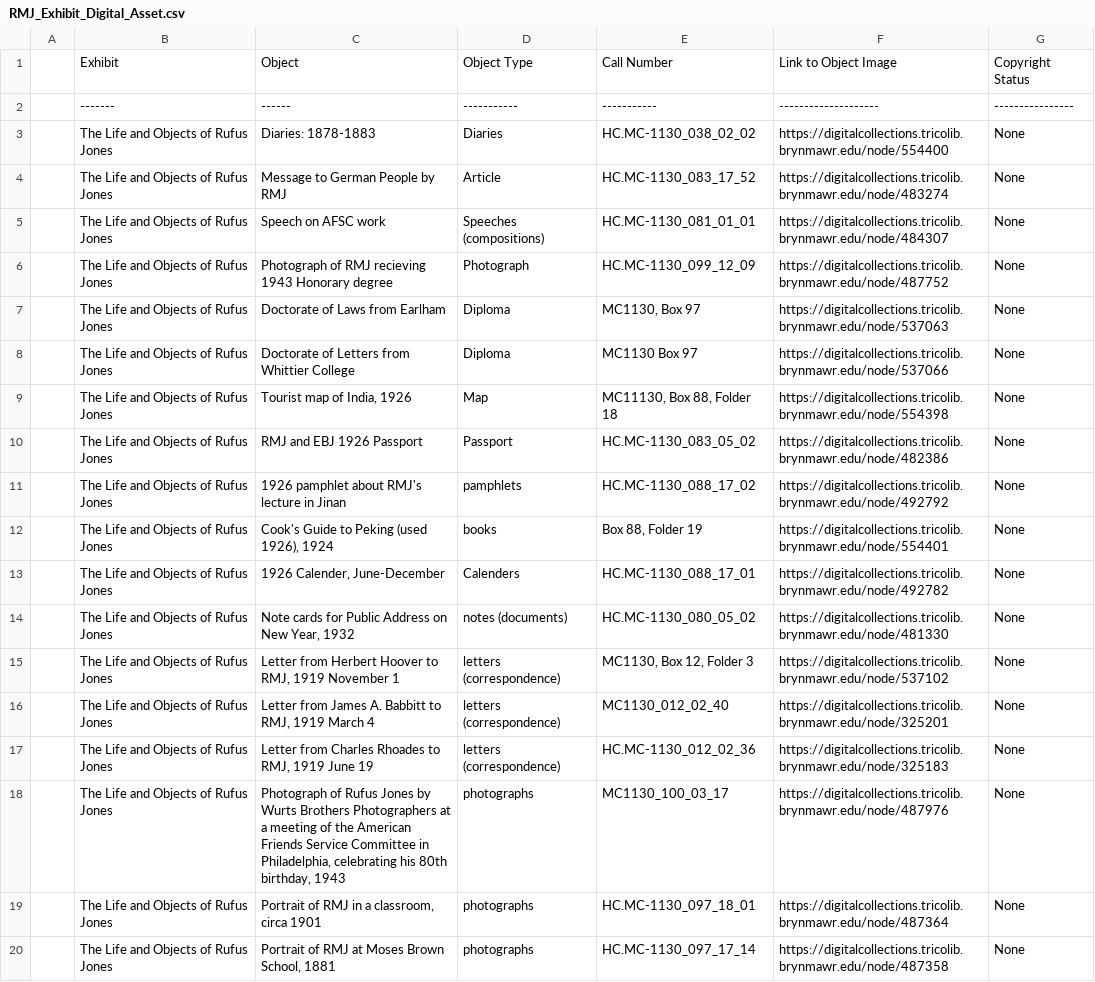
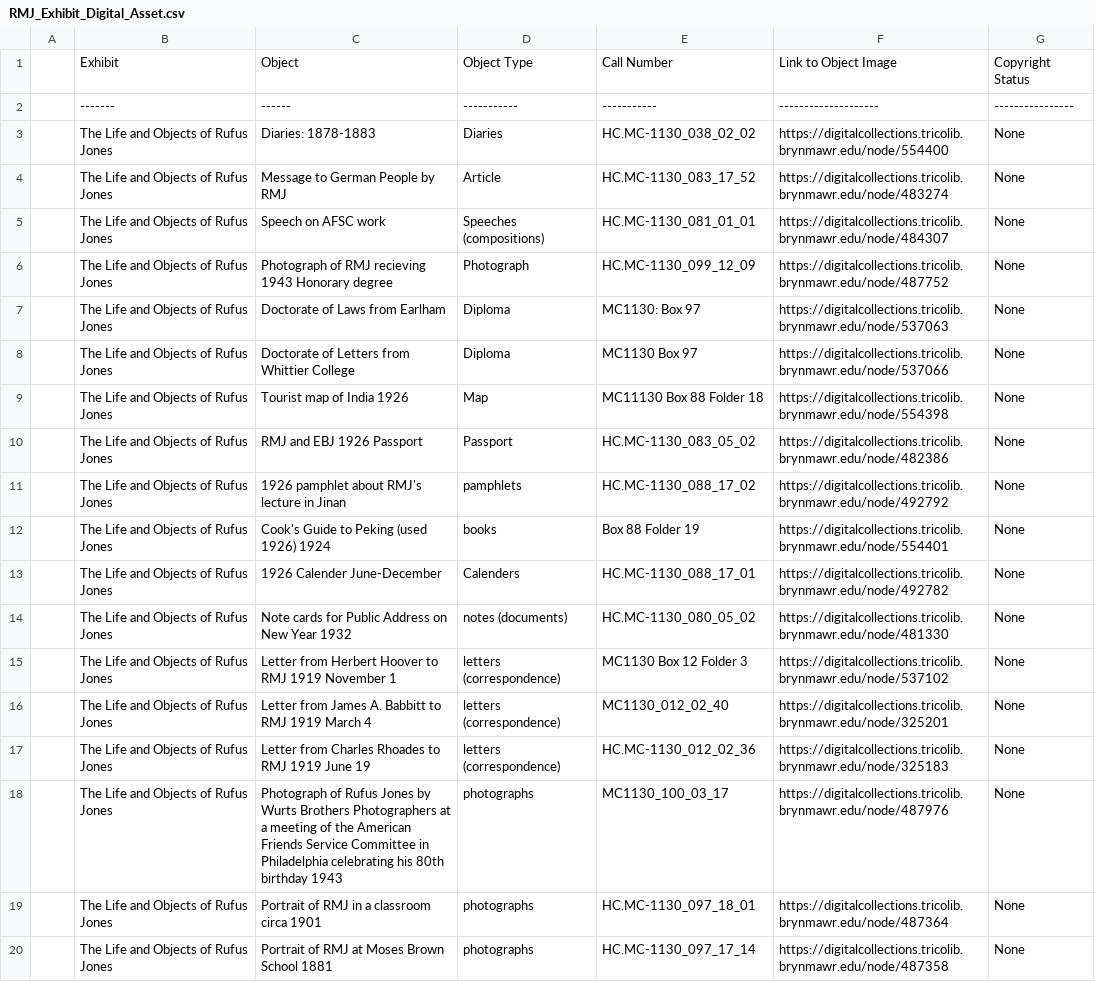
Before and after one commit to HCDigitalScholarship/RMJdata, a CSV file: RMJ_Exhibit_Digital_Asset.csv, drawn as a sheet; only a part is shown; the diff covers the shown part only.

Commit message:
Update RMJ_Exhibit_Digital_Asset.csv

```diff
--- a/RMJ_Exhibit_Digital_Asset.csv
+++ b/RMJ_Exhibit_Digital_Asset.csv
@@ -6,15 +6,15 @@
 | The Life and Objects of Rufus Jones | Photograph of RMJ recieving 1943 Honorary degree | Photograph | HC.MC-1130_099_12_09  | https://digitalcollections.tricolib.brynmawr.edu/node/487752 | None |
-| The Life and Objects of Rufus Jones | Doctorate of Laws from Earlham | Diploma | MC1130, Box 97 | https://digitalcollections.tricolib.brynmawr.edu/node/537063 | None |
+| The Life and Objects of Rufus Jones | Doctorate of Laws from Earlham | Diploma | MC1130: Box 97 | https://digitalcollections.tricolib.brynmawr.edu/node/537063 | None |
 | The Life and Objects of Rufus Jones | Doctorate of Letters from Whittier College | Diploma | MC1130 Box 97 |  https://digitalcollections.tricolib.brynmawr.edu/node/537066 | None |
-| The Life and Objects of Rufus Jones | Tourist map of India, 1926 | Map | MC11130, Box 88, Folder 18 | https://digitalcollections.tricolib.brynmawr.edu/node/554398 | None |
+| The Life and Objects of Rufus Jones | Tourist map of India 1926 | Map | MC11130 Box 88 Folder 18 | https://digitalcollections.tricolib.brynmawr.edu/node/554398 | None |
 | The Life and Objects of Rufus Jones | RMJ and EBJ 1926 Passport | Passport | HC.MC-1130_083_05_02 | https://digitalcollections.tricolib.brynmawr.edu/node/482386 | None |
 | The Life and Objects of Rufus Jones | 1926 pamphlet about RMJ's lecture in Jinan | pamphlets | HC.MC-1130_088_17_02 | https://digitalcollections.tricolib.brynmawr.edu/node/492792 | None |
-| The Life and Objects of Rufus Jones | Cook's Guide to Peking (used 1926), 1924 | books |  Box 88, Folder 19 | https://digitalcollections.tricolib.brynmawr.edu/node/554401 | None |
-| The Life and Objects of Rufus Jones | 1926 Calender, June-December | Calenders | HC.MC-1130_088_17_01 | https://digitalcollections.tricolib.brynmawr.edu/node/492782 | None |
-| The Life and Objects of Rufus Jones | Note cards for Public Address on New Year, 1932 | notes (documents) | HC.MC-1130_080_05_02 | https://digitalcollections.tricolib.brynmawr.edu/node/481330 | None |
-| The Life and Objects of Rufus Jones | Letter from Herbert Hoover to RMJ, 1919 November 1 | letters (correspondence) | MC1130, Box 12, Folder 3 | https://digitalcollections.tricolib.brynmawr.edu/node/537102 | None |
-| The Life and Objects of Rufus Jones | Letter from James A. Babbitt to RMJ, 1919 March 4 | letters (correspondence) | MC1130_012_02_40 | https://digitalcollections.tricolib.brynmawr.edu/node/325201 | None |
-| The Life and Objects of Rufus Jones | Letter from Charles Rhoades to RMJ, 1919 June 19 | letters (correspondence) | HC.MC-1130_012_02_36 | https://digitalcollections.tricolib.brynmawr.edu/node/325183 | None |
-| The Life and Objects of Rufus Jones | Photograph of Rufus Jones by Wurts Brothers Photographers at a meeting of the American Friends Service Committee in Philadelphia, celebrating his 80th birthday, 1943 | photographs | MC1130_100_03_17 | https://digitalcollections.tricolib.brynmawr.edu/node/487976  | None |
-| The Life and Objects of Rufus Jones | Portrait of RMJ in a classroom, circa 1901 | photographs | HC.MC-1130_097_18_01 | https://digitalcollections.tricolib.brynmawr.edu/node/487364 | None |
-| The Life and Objects of Rufus Jones | Portrait of RMJ at Moses Brown School, 1881 | photographs | HC.MC-1130_097_17_14 | https://digitalcollections.tricolib.brynmawr.edu/node/487358 | None |
+| The Life and Objects of Rufus Jones | Cook's Guide to Peking (used 1926) 1924 | books |  Box 88 Folder 19 | https://digitalcollections.tricolib.brynmawr.edu/node/554401 | None |
+| The Life and Objects of Rufus Jones | 1926 Calender June-December | Calenders | HC.MC-1130_088_17_01 | https://digitalcollections.tricolib.brynmawr.edu/node/492782 | None |
+| The Life and Objects of Rufus Jones | Note cards for Public Address on New Year 1932 | notes (documents) | HC.MC-1130_080_05_02 | https://digitalcollections.tricolib.brynmawr.edu/node/481330 | None |
+| The Life and Objects of Rufus Jones | Letter from Herbert Hoover to RMJ 1919 November 1 | letters (correspondence) | MC1130 Box 12 Folder 3 | https://digitalcollections.tricolib.brynmawr.edu/node/537102 | None |
+| The Life and Objects of Rufus Jones | Letter from James A. Babbitt to RMJ 1919 March 4 | letters (correspondence) | MC1130_012_02_40 | https://digitalcollections.tricolib.brynmawr.edu/node/325201 | None |
+| The Life and Objects of Rufus Jones | Letter from Charles Rhoades to RMJ 1919 June 19 | letters (correspondence) | HC.MC-1130_012_02_36 | https://digitalcollections.tricolib.brynmawr.edu/node/325183 | None |
+| The Life and Objects of Rufus Jones | Photograph of Rufus Jones by Wurts Brothers Photographers at a meeting of the American Friends Service Committee in Philadelphia celebrating his 80th birthday 1943 | photographs | MC1130_100_03_17 | https://digitalcollections.tricolib.brynmawr.edu/node/487976  | None |
+| The Life and Objects of Rufus Jones | Portrait of RMJ in a classroom circa 1901 | photographs | HC.MC-1130_097_18_01 | https://digitalcollections.tricolib.brynmawr.edu/node/487364 | None |
+| The Life and Objects of Rufus Jones | Portrait of RMJ at Moses Brown School 1881 | photographs | HC.MC-1130_097_17_14 | https://digitalcollections.tricolib.brynmawr.edu/node/487358 | None |
```
Also changed, not shown: 33 edited cells elsewhere in this file.
